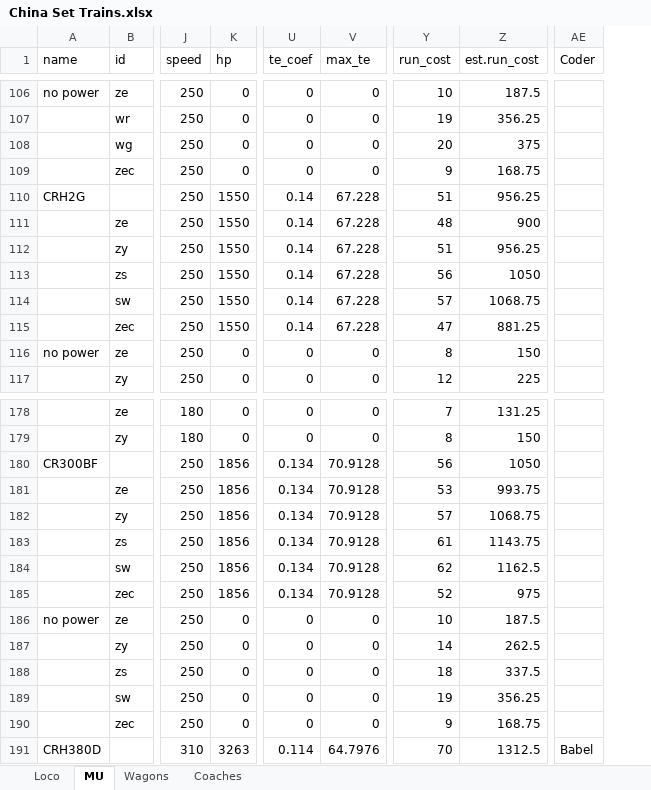
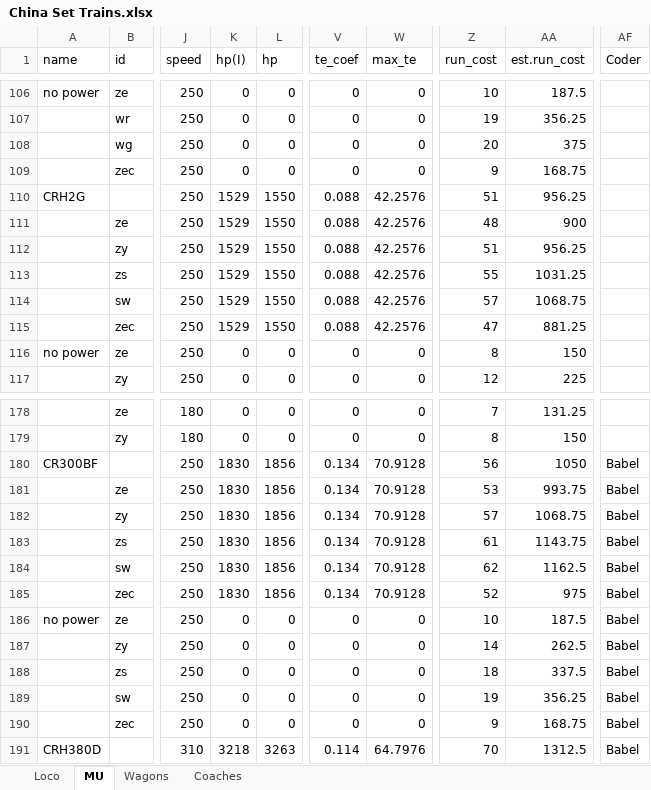
Before and after one commit to OpenTTD-China-Set/China-Set-Trains, an Excel workbook: docs/China Set Trains.xlsx, sheet MU, drawn as a sheet; only a part is shown, gaps mark what is left out; values as stored, in another font and other column widths than the file's, no borders; addresses are those after the commit; the diff covers the shown part only; the diff names each change by its address in the sheet, - before the commit and + after, or states it on an @@ line.

```diff
--- a/docs/China Set Trains.xlsx (sheet MU)
+++ b/docs/China Set Trains.xlsx (sheet MU)
+column K (hp(I)), rows 106-117: 0 | 0 | 0 | 0 | 1529 | 1529 | 1529 | 1529 | 1529 | 1529 | 0 | 0; rows 178-191: 0 | 0 | 1830 | 1830 | 1830 | 1830 | 1830 | 1830 | 0 | 0 | 0 | 0 | 0 | 3218
-V110:V115 (te_coef): 0.14
+V110:V115 (te_coef): 0.088
-W110:W115 (max_te): 67.228
+W110:W115 (max_te): 42.2576
-Z113 (run_cost): 56
+Z113 (run_cost): 55
-AA113 (est.run_cost): 1050
+AA113 (est.run_cost): 1031.25
-AF180:AF190 (Coder): (empty)
+AF180:AF190 (Coder): Babel
```
Also changed, not shown: 42 added rows elsewhere in this sheet, formulas that keep their value.
